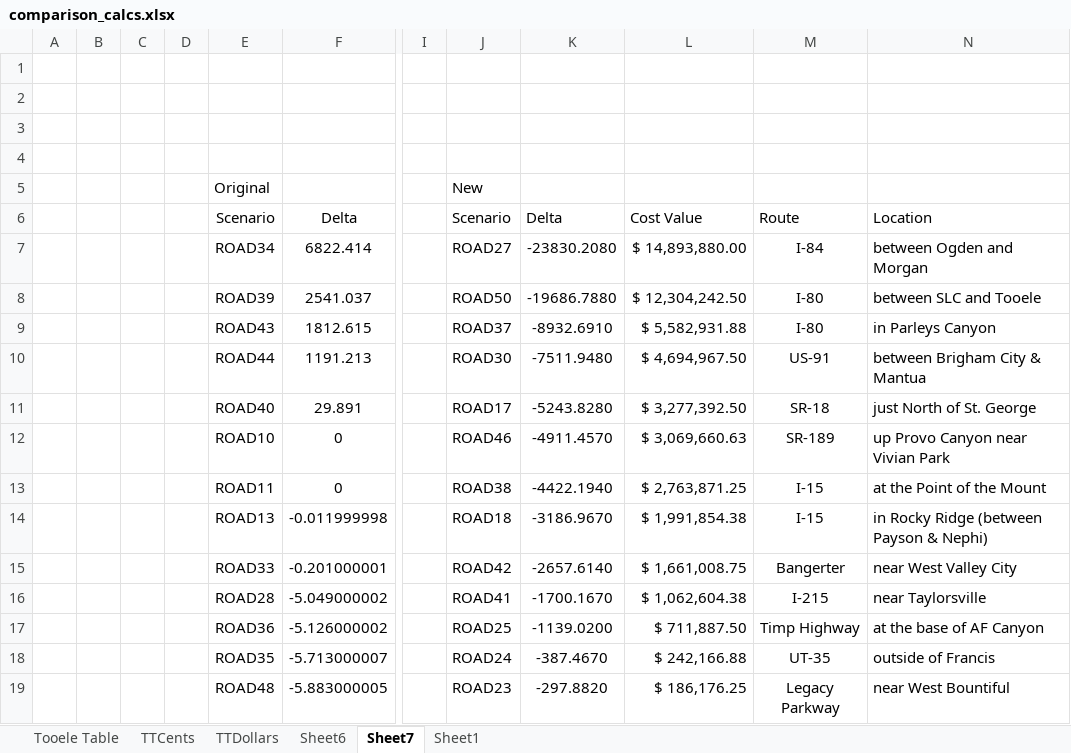
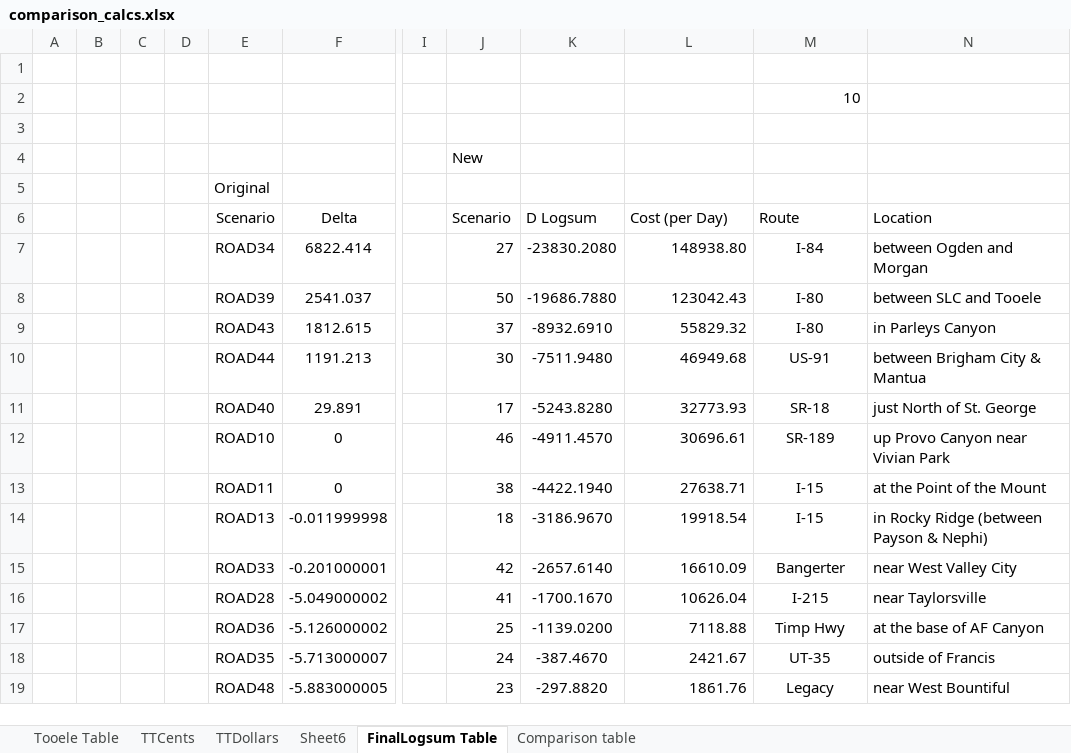
Before and after one commit to barnesmaxmax/resiliency_thesis, an Excel workbook: comparison_calcs.xlsx, sheet FinalLogsum Table, drawn as a sheet; only a part is shown, gaps mark what is left out; values as stored, in another font and other column widths than the file's, no borders; table styles not drawn; removed rows and columns are numbered as before the commit, all else as after; rows hold the shown columns only; the diff covers the shown part only; the diff names each change by its address in the sheet, - before the commit and + after, or states it on an @@ line.

Commit message:
Add table file
Comparison calcs has the data for the tables in chapter 4.

```diff
--- a/comparison_calcs.xlsx (sheet FinalLogsum Table)
+++ b/comparison_calcs.xlsx (sheet FinalLogsum Table)
-sheet tab: Sheet7
+sheet tab: FinalLogsum Table
-sheet tab: Sheet1
+sheet tab: Comparison table
+row 2:  |  |  |  |  |  |  |  |  |  | 10
-J4 (Scenario): (empty)
+J4 (Scenario): New
-E5 (Scenario): (empty)
+E5 (Scenario): Original
-row 5:  |  |  |  | Original |  |  | New
-K6: Delta
+K6: D Logsum
-L6: Cost Value
+L6: Cost (per Day)
-J7 (Scenario): ROAD27
+J7 (Scenario): 27
-L7 (Cost (per Day)): $ 14,893,880.00
+L7 (Cost (per Day)): 148938.80
-J8 (Scenario): ROAD50
+J8 (Scenario): 50
-L8 (Cost (per Day)): $ 12,304,242.50
+L8 (Cost (per Day)): 123042.43
-J9 (Scenario): ROAD37
+J9 (Scenario): 37
-L9 (Cost (per Day)): $ 5,582,931.88
+L9 (Cost (per Day)): 55829.32
-J10 (Scenario): ROAD30
+J10 (Scenario): 30
-L10 (Cost (per Day)): $ 4,694,967.50
+L10 (Cost (per Day)): 46949.68
-J11 (Scenario): ROAD17
+J11 (Scenario): 17
-L11 (Cost (per Day)): $ 3,277,392.50
+L11 (Cost (per Day)): 32773.93
-J12 (Scenario): ROAD46
+J12 (Scenario): 46
-L12 (Cost (per Day)): $ 3,069,660.63
+L12 (Cost (per Day)): 30696.61
-J13 (Scenario): ROAD38
+J13 (Scenario): 38
-L13 (Cost (per Day)): $ 2,763,871.25
+L13 (Cost (per Day)): 27638.71
-J14 (Scenario): ROAD18
+J14 (Scenario): 18
-L14 (Cost (per Day)): $ 1,991,854.38
+L14 (Cost (per Day)): 19918.54
-J15 (Scenario): ROAD42
+J15 (Scenario): 42
-L15 (Cost (per Day)): $ 1,661,008.75
+L15 (Cost (per Day)): 16610.09
-J16 (Scenario): ROAD41
+J16 (Scenario): 41
-L16 (Cost (per Day)): $ 1,062,604.38
+L16 (Cost (per Day)): 10626.04
-J17 (Scenario): ROAD25
+J17 (Scenario): 25
-L17 (Cost (per Day)): $ 711,887.50
+L17 (Cost (per Day)): 7118.88
-M17 (Route): Timp Highway
+M17 (Route): Timp Hwy
-J18 (Scenario): ROAD24
+J18 (Scenario): 24
-L18 (Cost (per Day)): $ 242,166.88
+L18 (Cost (per Day)): 2421.67
-J19 (Scenario): ROAD23
+J19 (Scenario): 23
-L19 (Cost (per Day)): $ 186,176.25
+L19 (Cost (per Day)): 1861.76
-M19 (Route): Legacy Parkway
+M19 (Route): Legacy
```
Also changed, not shown: 58 edited cells elsewhere in this sheet, sheet Comparison table, sheet TTDollars.
